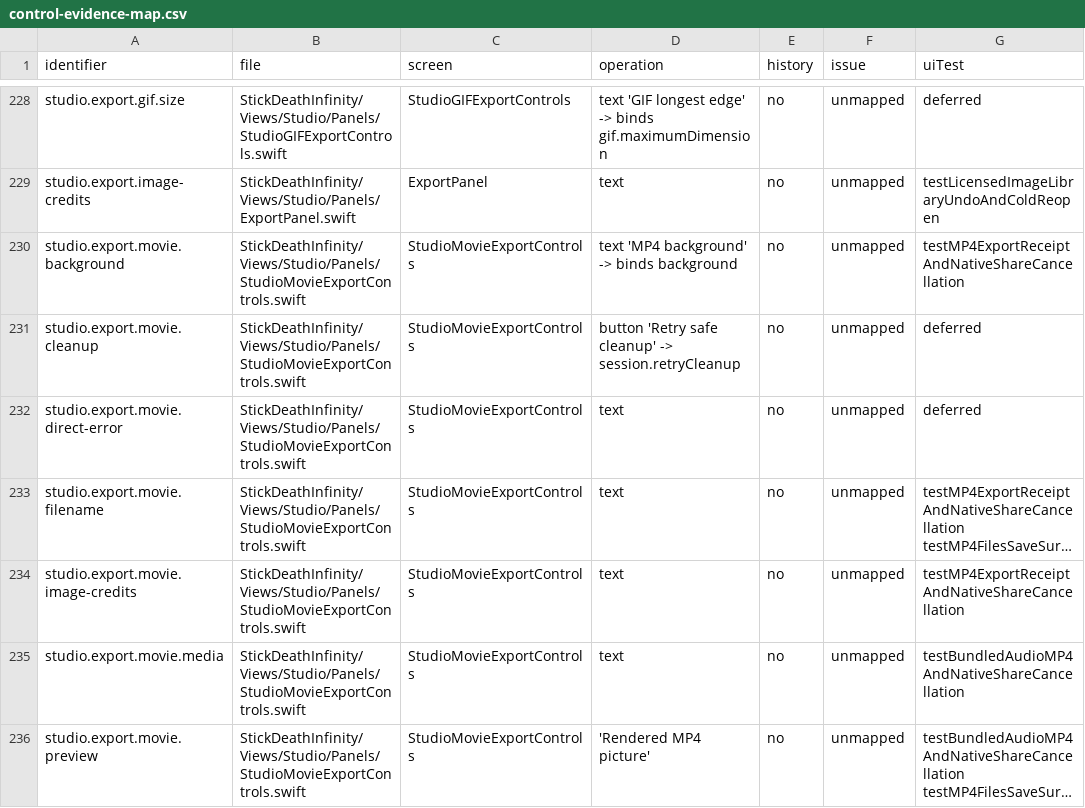
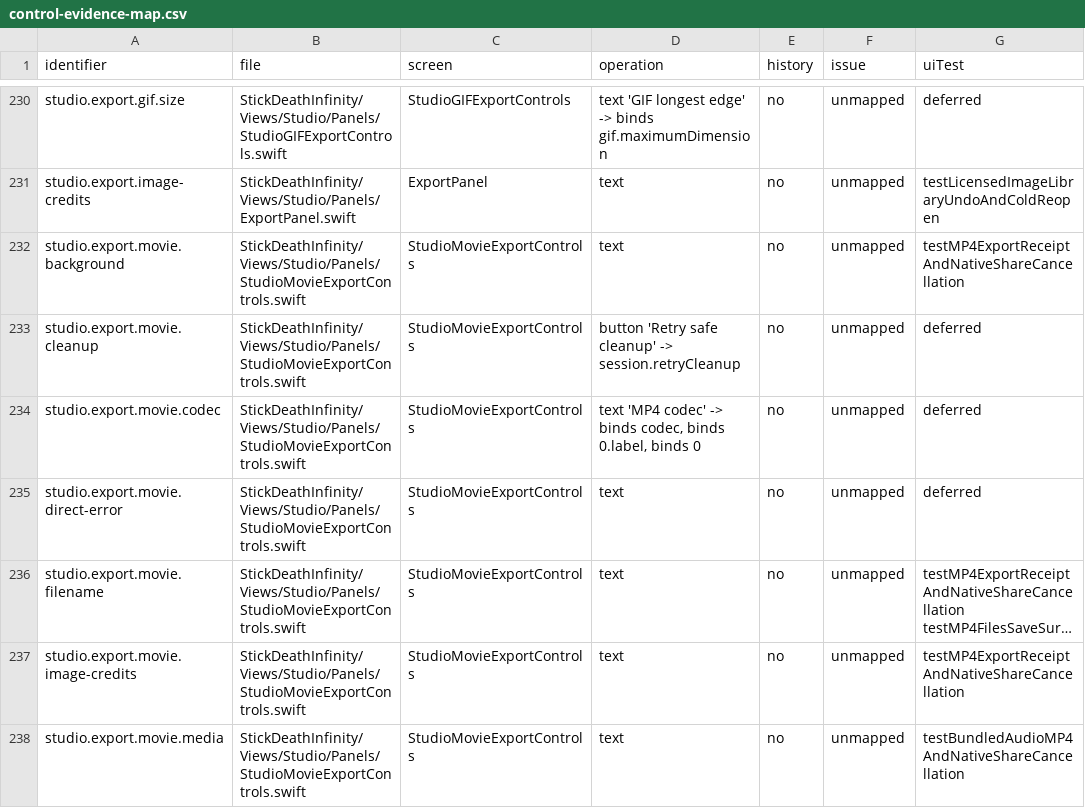
Before and after one commit to jmw7629/StickDeath-Infinity-, a CSV file: docs/control-evidence-map.csv, drawn as a sheet; only a part is shown, gaps mark what is left out; the shorter side is filled out with more unchanged rows; long unchanged cells end in …; the diff covers the shown part only.

```diff
--- a/docs/control-evidence-map.csv
+++ b/docs/control-evidence-map.csv
@@ -229,4 +231,5 @@ studio.export.gif.size,StickDeathInfinity/Views/Studio/Panels/StudioGIFExportCon
 studio.export.image-credits,StickDeathInfinity/Views/Studio/Panels/ExportPanel.swift,ExportPanel,text,no,unmapped,testLicensedImageLibraryUndoAndColdReopen
-studio.export.movie.background,StickDeathInfinity/Views/Studio/Panels/StudioMovieExportControls.swift,StudioMovieExportControls,text 'MP4 background' -> binds background,no,unmapped,testMP4ExportReceiptAndNativeShareCancellation
+studio.export.movie.background,StickDeathInfinity/Views/Studio/Panels/StudioMovieExportControls.swift,StudioMovieExportControls,text,no,unmapped,testMP4ExportReceiptAndNativeShareCancellation
 studio.export.movie.cleanup,StickDeathInfinity/Views/Studio/Panels/StudioMovieExportControls.swift,StudioMovieExportControls,button 'Retry safe cleanup' -> session.retryCleanup,no,unmapped,deferred
+studio.export.movie.codec,StickDeathInfinity/Views/Studio/Panels/StudioMovieExportControls.swift,StudioMovieExportControls,"text 'MP4 codec' -> binds codec, binds 0.label, binds 0",no,unmapped,deferred
 studio.export.movie.direct-error,StickDeathInfinity/Views/Studio/Panels/StudioMovieExportControls.swift,StudioMovieExportControls,text,no,unmapped,deferred
```
Also changed, not shown: 9 added rows and 4 edited cells elsewhere in this file, 2 other files.
